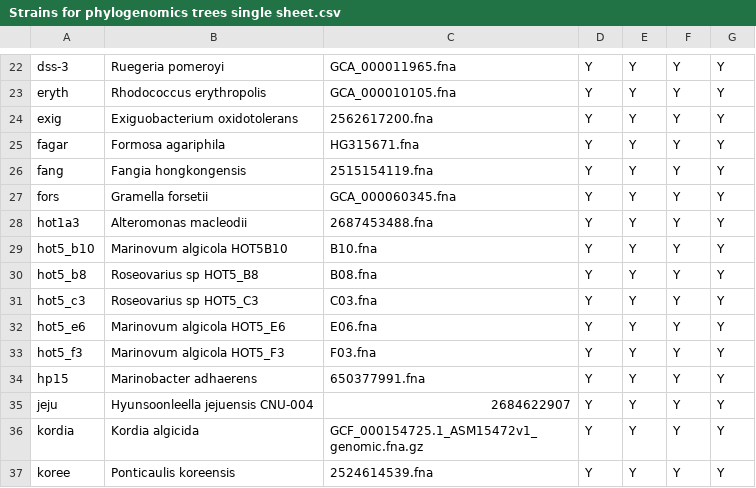
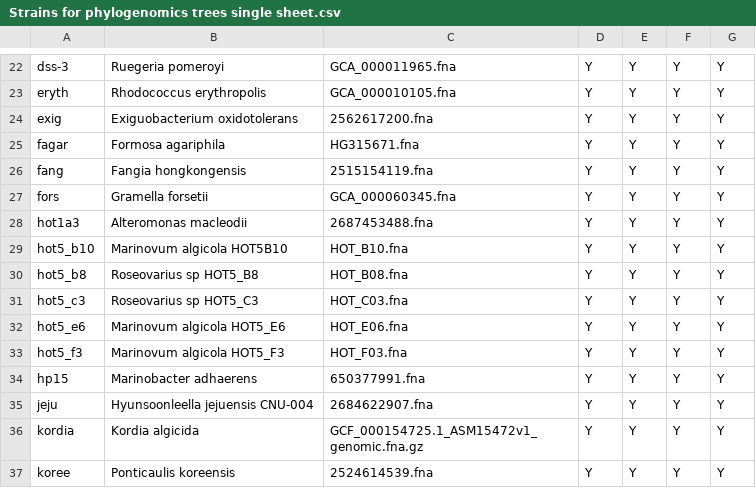
Before and after one commit to segrelab/iamm-collection, a CSV file: Strains for phylogenomics trees single sheet.csv, drawn as a sheet; only a part is shown, gaps mark what is left out.

Commit message:
Add "HOT_" to file names

```diff
--- a/Strains for phylogenomics trees single sheet.csv
+++ b/Strains for phylogenomics trees single sheet.csv
@@ -28,9 +28,9 @@ fors,Gramella forsetii,GCA_000060345.fna,Y,Y,Y,Y
 hot1a3,Alteromonas macleodii,2687453488.fna,Y,Y,Y,Y
-hot5_b10,Marinovum algicola HOT5B10,B10.fna,Y,Y,Y,Y
-hot5_b8,Roseovarius sp HOT5_B8,B08.fna,Y,Y,Y,Y
-hot5_c3,Roseovarius sp HOT5_C3,C03.fna,Y,Y,Y,Y
-hot5_e6,Marinovum algicola HOT5_E6,E06.fna,Y,Y,Y,Y
-hot5_f3,Marinovum algicola HOT5_F3,F03.fna,Y,Y,Y,Y
+hot5_b10,Marinovum algicola HOT5B10,HOT_B10.fna,Y,Y,Y,Y
+hot5_b8,Roseovarius sp HOT5_B8,HOT_B08.fna,Y,Y,Y,Y
+hot5_c3,Roseovarius sp HOT5_C3,HOT_C03.fna,Y,Y,Y,Y
+hot5_e6,Marinovum algicola HOT5_E6,HOT_E06.fna,Y,Y,Y,Y
+hot5_f3,Marinovum algicola HOT5_F3,HOT_F03.fna,Y,Y,Y,Y
 hp15,Marinobacter adhaerens,650377991.fna,Y,Y,Y,Y
-jeju,Hyunsoonleella jejuensis CNU-004,2684622907,Y,Y,Y,Y
+jeju,Hyunsoonleella jejuensis CNU-004,2684622907.fna,Y,Y,Y,Y
 kordia,Kordia algicida,GCF_000154725.1_ASM15472v1_genomic.fna.gz,Y,Y,Y,Y
```
